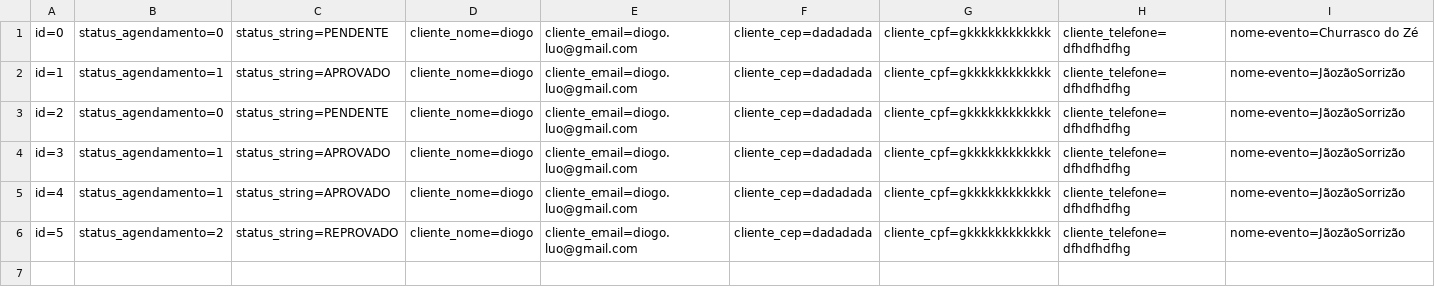
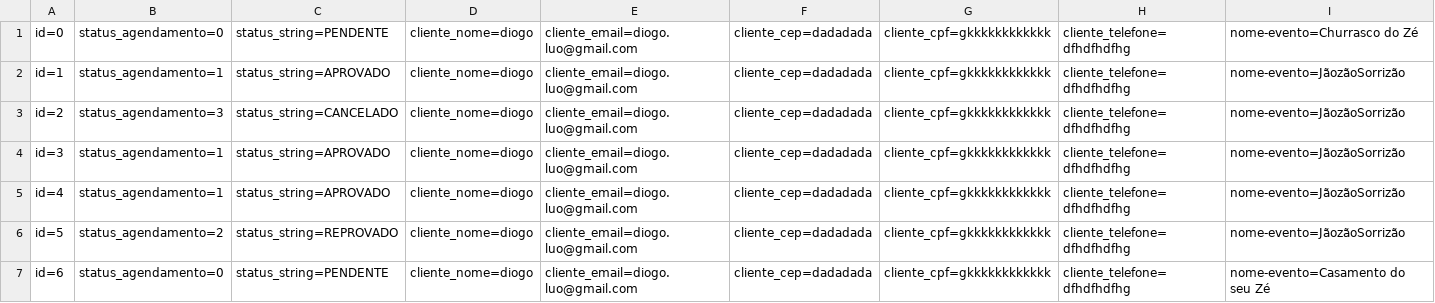
Before and after one commit to DiogoBotton/RoleTopMVC, a CSV file: Database/Agendamento.csv, drawn as a sheet; only a part is shown; rows hold the shown columns only; the diff names each change by its address in the sheet, - before the commit and + after, or states it on an @@ line.

```diff
--- a/Database/Agendamento.csv
+++ b/Database/Agendamento.csv
-B3: status_agendamento=0
+B3: status_agendamento=3
-C3: status_string=PENDENTE
+C3: status_string=CANCELADO
+row 7: id=6 | status_agendamento=0 | status_string=PENDENTE | cliente_nome=diogo | cliente_email=diogo.luo@gmail.com | cliente_cep=dadadada | cliente_cpf=gkkkkkkkkkkkk | cliente_telefone=dfhdfhdfhg | nome-evento=Casamento do seu Zé
```
Also changed, not shown: 29 other files.
